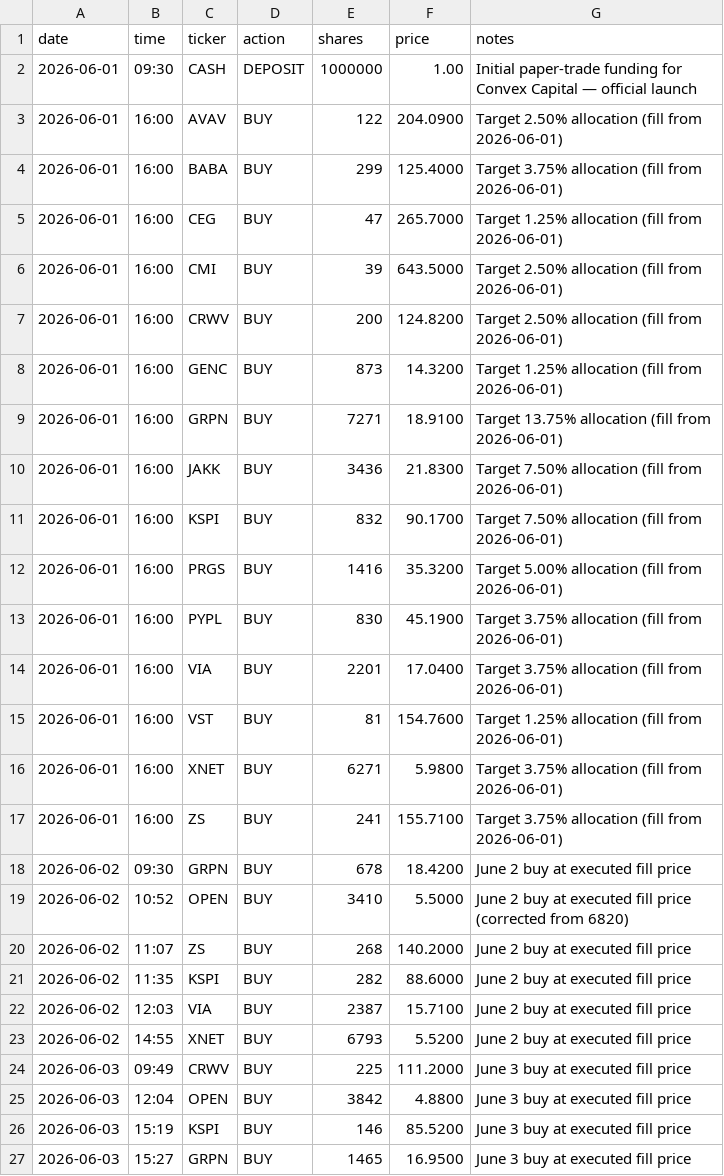
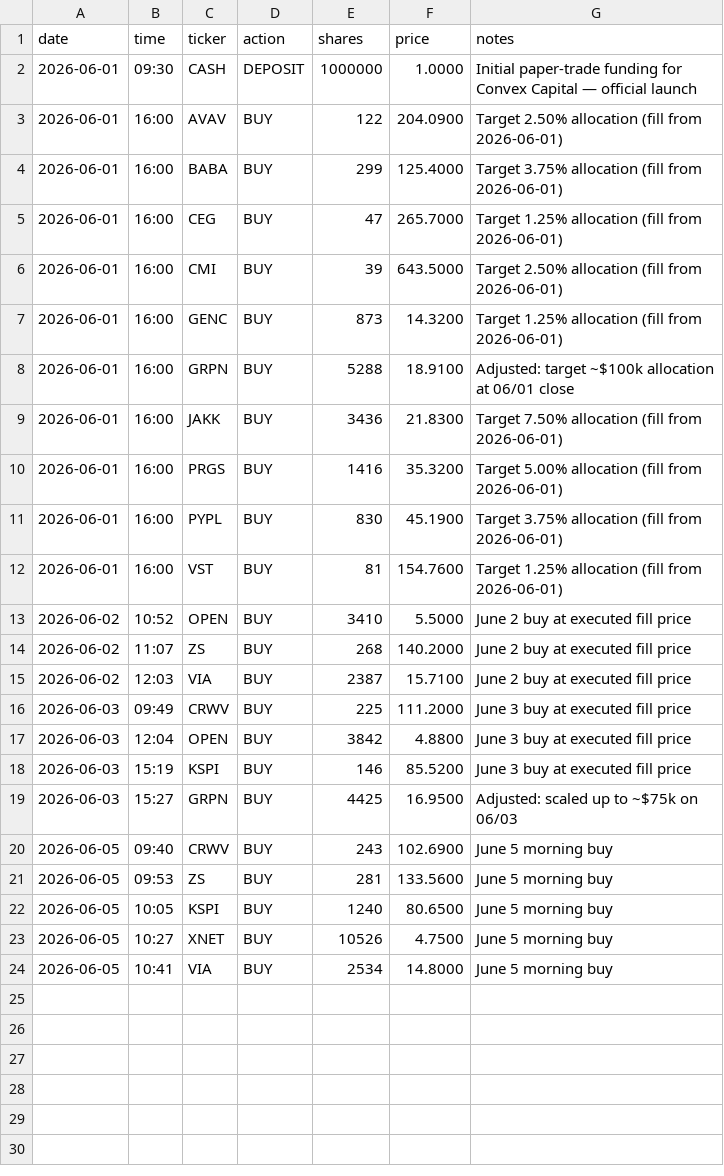
Before and after one commit to aalok1997/Convex-Capital, a CSV file: trades.csv, drawn as a sheet.

Commit message:
Rewrite trades.csv per user corrections (4 changes)
Removed:
  - 06/01 KSPI (was 832 @ $90.17)
  - 06/01 XNET (was 6271 @ $5.98)
  - 06/01 ZS   (was 241 @ $155.71)
  - 06/01 VIA  (was 2201 @ $17.04)
  - 06/01 CRWV (was 200 @ $124.82)
  - 06/02 KSPI (was 282 @ $88.60)
  - 06/02 XNET (was 6793 @ $5.52)
  - 06/02 GRPN (was 678 @ $18.42)

Resized:
  - 06/01 GRPN: ~$137.5k → ~$100k (7271 → 5288 shares @ $18.91)
  - 06/03 GRPN: ~$25k → ~$75k (1465 → 4425 shares @ $16.95)

Added (06/05 morning fills, times derived from yfinance 1-min bars):
  - 09:40 CRWV 243 @ $102.69 (~$25k)
  - 09:53 ZS   281 @ $133.56 (~$37.5k)
  - 10:05 KSPI 1240 @ $80.65 (~$100k)
  - 10:27 XNET 10526 @ $4.75 (~$50k)
  - 10:41 VIA  2534 @ $14.80 (~$37.5k)

Result: 16 positions, NAV $975,042 (-2.50%), cash $137,382 (~14%).

```diff
--- a/trades.csv
+++ b/trades.csv
@@ -1,3 +1,3 @@
 date,time,ticker,action,shares,price,notes
-2026-06-01,09:30,CASH,DEPOSIT,1000000,1.00,Initial paper-trade funding for Convex Capital — official launch
+2026-06-01,09:30,CASH,DEPOSIT,1000000,1.0000,Initial paper-trade funding for Convex Capital — official launch
 2026-06-01,16:00,AVAV,BUY,122,204.0900,Target 2.50% allocation (fill from 2026-06-01)
@@ -6,19 +6,11 @@ date,time,ticker,action,shares,price,notes
 2026-06-01,16:00,CMI,BUY,39,643.5000,Target 2.50% allocation (fill from 2026-06-01)
-2026-06-01,16:00,CRWV,BUY,200,124.8200,Target 2.50% allocation (fill from 2026-06-01)
 2026-06-01,16:00,GENC,BUY,873,14.3200,Target 1.25% allocation (fill from 2026-06-01)
-2026-06-01,16:00,GRPN,BUY,7271,18.9100,Target 13.75% allocation (fill from 2026-06-01)
+2026-06-01,16:00,GRPN,BUY,5288,18.9100,Adjusted: target ~$100k allocation at 06/01 close
 2026-06-01,16:00,JAKK,BUY,3436,21.8300,Target 7.50% allocation (fill from 2026-06-01)
-2026-06-01,16:00,KSPI,BUY,832,90.1700,Target 7.50% allocation (fill from 2026-06-01)
 2026-06-01,16:00,PRGS,BUY,1416,35.3200,Target 5.00% allocation (fill from 2026-06-01)
 2026-06-01,16:00,PYPL,BUY,830,45.1900,Target 3.75% allocation (fill from 2026-06-01)
-2026-06-01,16:00,VIA,BUY,2201,17.0400,Target 3.75% allocation (fill from 2026-06-01)
 2026-06-01,16:00,VST,BUY,81,154.7600,Target 1.25% allocation (fill from 2026-06-01)
-2026-06-01,16:00,XNET,BUY,6271,5.9800,Target 3.75% allocation (fill from 2026-06-01)
-2026-06-01,16:00,ZS,BUY,241,155.7100,Target 3.75% allocation (fill from 2026-06-01)
-2026-06-02,09:30,GRPN,BUY,678,18.4200,June 2 buy at executed fill price
-2026-06-02,10:52,OPEN,BUY,3410,5.5000,June 2 buy at executed fill price (corrected from 6820)
+2026-06-02,10:52,OPEN,BUY,3410,5.5000,June 2 buy at executed fill price
 2026-06-02,11:07,ZS,BUY,268,140.2000,June 2 buy at executed fill price
-2026-06-02,11:35,KSPI,BUY,282,88.6000,June 2 buy at executed fill price
 2026-06-02,12:03,VIA,BUY,2387,15.7100,June 2 buy at executed fill price
-2026-06-02,14:55,XNET,BUY,6793,5.5200,June 2 buy at executed fill price
 2026-06-03,09:49,CRWV,BUY,225,111.2000,June 3 buy at executed fill price
@@ -26,2 +18,7 @@ date,time,ticker,action,shares,price,notes
 2026-06-03,15:19,KSPI,BUY,146,85.5200,June 3 buy at executed fill price
-2026-06-03,15:27,GRPN,BUY,1465,16.9500,June 3 buy at executed fill price
+2026-06-03,15:27,GRPN,BUY,4425,16.9500,Adjusted: scaled up to ~$75k on 06/03
+2026-06-05,09:40,CRWV,BUY,243,102.6900,June 5 morning buy
+2026-06-05,09:53,ZS,BUY,281,133.5600,June 5 morning buy
+2026-06-05,10:05,KSPI,BUY,1240,80.6500,June 5 morning buy
+2026-06-05,10:27,XNET,BUY,10526,4.7500,June 5 morning buy
+2026-06-05,10:41,VIA,BUY,2534,14.8000,June 5 morning buy
```
Also changed, not shown: 1 other file.
